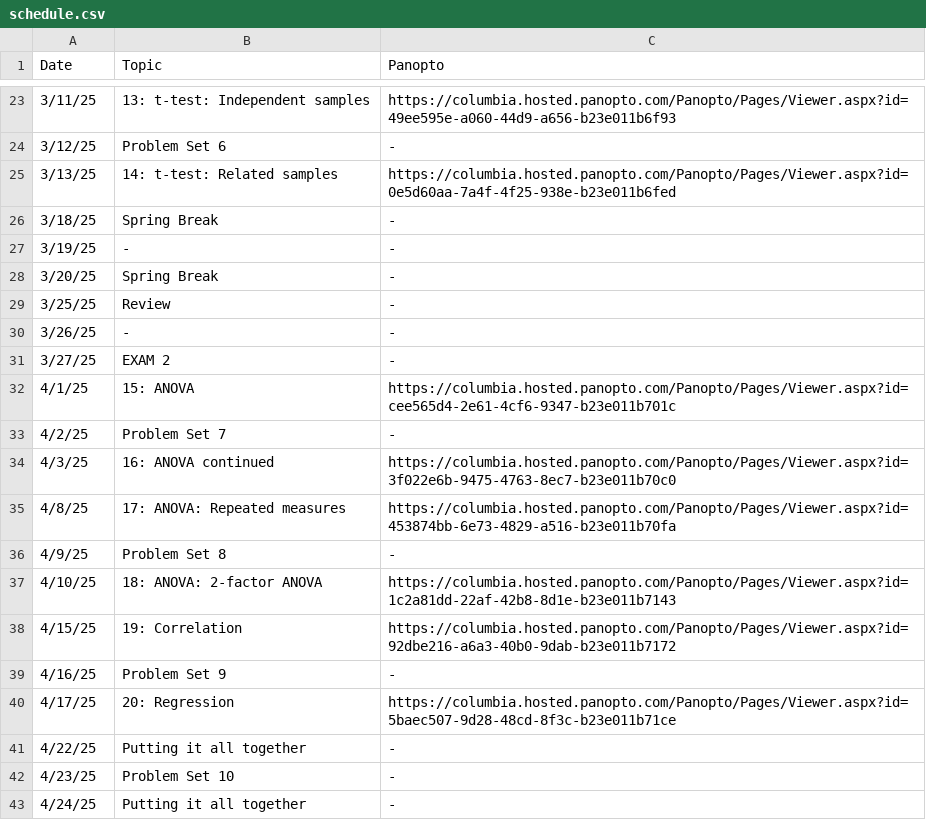
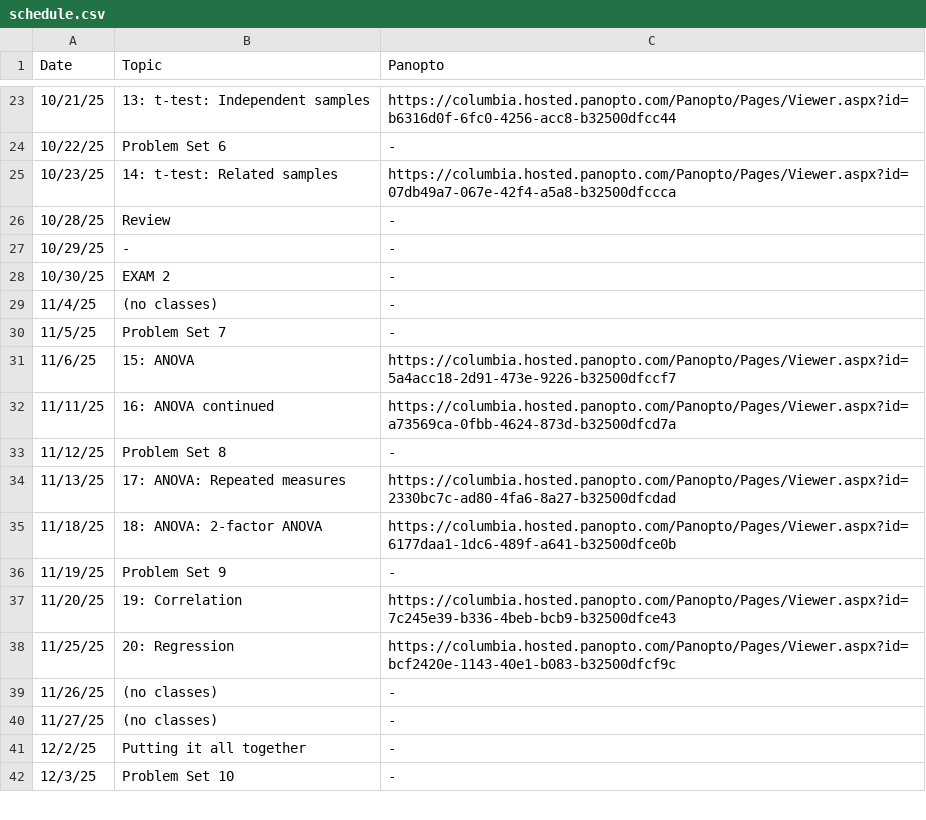
Before and after one commit to robbrotherton/bc1101, a CSV file: schedule.csv, drawn as a sheet; only a part is shown, gaps mark what is left out; the diff covers the shown part only.

Commit message:
updates to dates etc for fall 25

```diff
--- a/schedule.csv
+++ b/schedule.csv
@@ -23,21 +23,20 @@ Date,Topic,Panopto
-3/11/25,13: t-test: Independent samples,https://columbia.hosted.panopto.com/Panopto/Pages/Viewer.aspx?id=49ee595e-a060-44d9-a656-b23e011b6f93
-3/12/25,Problem Set 6,-
-3/13/25,14: t-test: Related samples,https://columbia.hosted.panopto.com/Panopto/Pages/Viewer.aspx?id=0e5d60aa-7a4f-4f25-938e-b23e011b6fed
-3/18/25,Spring Break,-
-3/19/25,-,-
-3/20/25,Spring Break,-
-3/25/25,Review,-
-3/26/25,-,-
-3/27/25,EXAM 2,-
-4/1/25,15: ANOVA,https://columbia.hosted.panopto.com/Panopto/Pages/Viewer.aspx?id=cee565d4-2e61-4cf6-9347-b23e011b701c
-4/2/25,Problem Set 7,-
-4/3/25,16: ANOVA continued,https://columbia.hosted.panopto.com/Panopto/Pages/Viewer.aspx?id=3f022e6b-9475-4763-8ec7-b23e011b70c0
-4/8/25,17: ANOVA: Repeated measures,https://columbia.hosted.panopto.com/Panopto/Pages/Viewer.aspx?id=453874bb-6e73-4829-a516-b23e011b70fa
-4/9/25,Problem Set 8,-
-4/10/25,18: ANOVA: 2-factor ANOVA,https://columbia.hosted.panopto.com/Panopto/Pages/Viewer.aspx?id=1c2a81dd-22af-42b8-8d1e-b23e011b7143
-4/15/25,19: Correlation,https://columbia.hosted.panopto.com/Panopto/Pages/Viewer.aspx?id=92dbe216-a6a3-40b0-9dab-b23e011b7172
-4/16/25,Problem Set 9,-
-4/17/25,20: Regression,https://columbia.hosted.panopto.com/Panopto/Pages/Viewer.aspx?id=5baec507-9d28-48cd-8f3c-b23e011b71ce
-4/22/25,Putting it all together,-
-4/23/25,Problem Set 10,-
-4/24/25,Putting it all together,-
+10/21/25,13: t-test: Independent samples,https://columbia.hosted.panopto.com/Panopto/Pages/Viewer.aspx?id=b6316d0f-6fc0-4256-acc8-b32500dfcc44
+10/22/25,Problem Set 6,-
+10/23/25,14: t-test: Related samples,https://columbia.hosted.panopto.com/Panopto/Pages/Viewer.aspx?id=07db49a7-067e-42f4-a5a8-b32500dfccca
+10/28/25,Review,-
+10/29/25,-,-
+10/30/25,EXAM 2,-
+11/4/25,(no classes),-
+11/5/25,Problem Set 7,-
+11/6/25,15: ANOVA,https://columbia.hosted.panopto.com/Panopto/Pages/Viewer.aspx?id=5a4acc18-2d91-473e-9226-b32500dfccf7
+11/11/25,16: ANOVA continued,https://columbia.hosted.panopto.com/Panopto/Pages/Viewer.aspx?id=a73569ca-0fbb-4624-873d-b32500dfcd7a
+11/12/25,Problem Set 8,-
+11/13/25,17: ANOVA: Repeated measures,https://columbia.hosted.panopto.com/Panopto/Pages/Viewer.aspx?id=2330bc7c-ad80-4fa6-8a27-b32500dfcdad
+11/18/25,18: ANOVA: 2-factor ANOVA,https://columbia.hosted.panopto.com/Panopto/Pages/Viewer.aspx?id=6177daa1-1dc6-489f-a641-b32500dfce0b
+11/19/25,Problem Set 9,-
+11/20/25,19: Correlation,https://columbia.hosted.panopto.com/Panopto/Pages/Viewer.aspx?id=7c245e39-b336-4beb-bcb9-b32500dfce43
+11/25/25,20: Regression,https://columbia.hosted.panopto.com/Panopto/Pages/Viewer.aspx?id=bcf2420e-1143-40e1-b083-b32500dfcf9c
+11/26/25,(no classes),-
+11/27/25,(no classes),-
+12/2/25,Putting it all together,-
+12/3/25,Problem Set 10,-
```
Also changed, not shown: 1 removed row and 34 edited cells elsewhere in this file, 2 other files.
